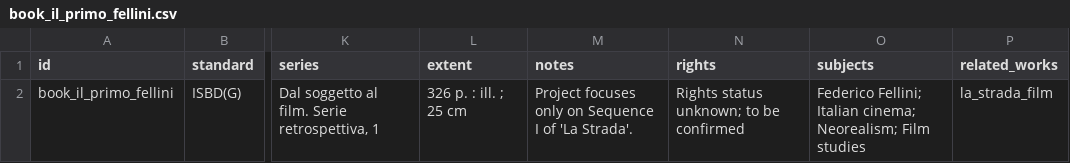
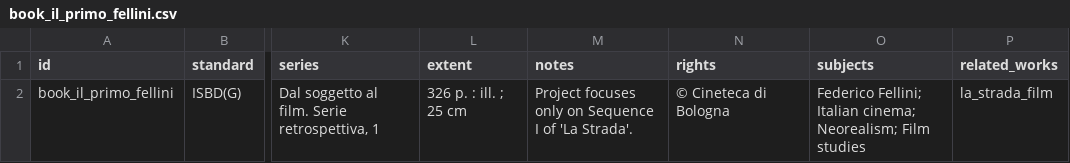
Before and after one commit to CineFiles25/TheRevolussionOfRenzoRenzi, a CSV file: csv/book_il_primo_fellini.csv, drawn as a sheet; only a part is shown, gaps mark what is left out; the diff names each change by its address in the sheet, - before the commit and + after, or states it on an @@ line.

Commit message:
Update book_il_primo_fellini.csv

```diff
--- a/csv/book_il_primo_fellini.csv
+++ b/csv/book_il_primo_fellini.csv
-N2 (rights): Rights status unknown; to be confirmed
+N2 (rights): © Cineteca di Bologna
```
